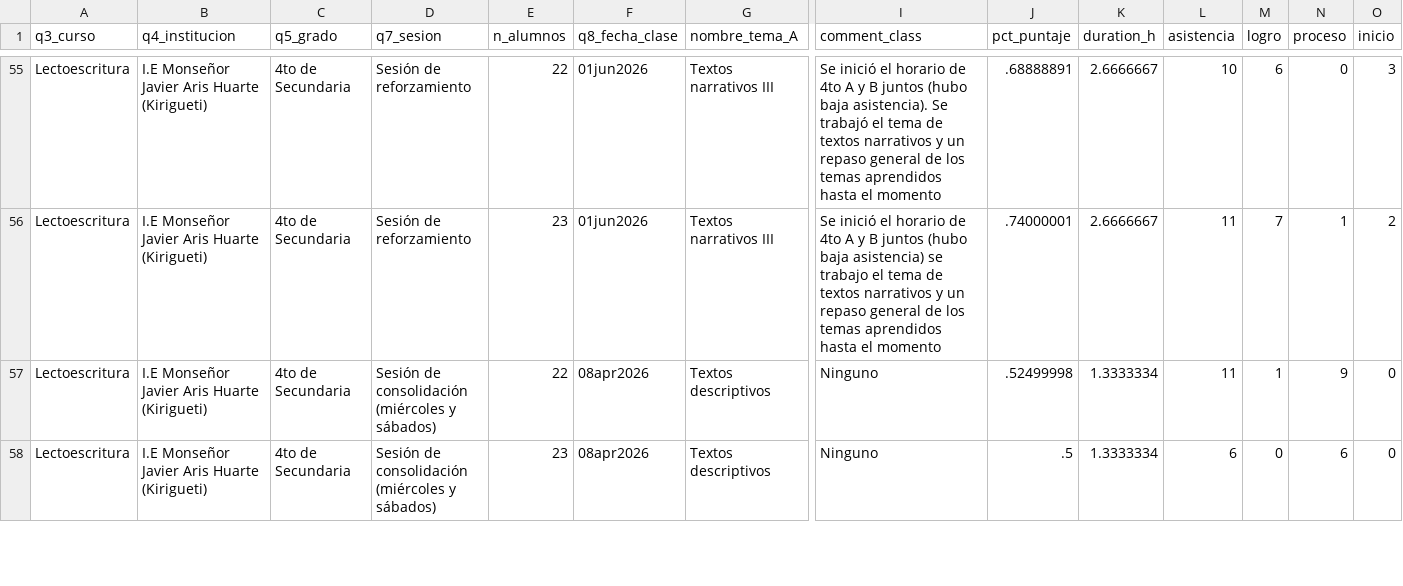
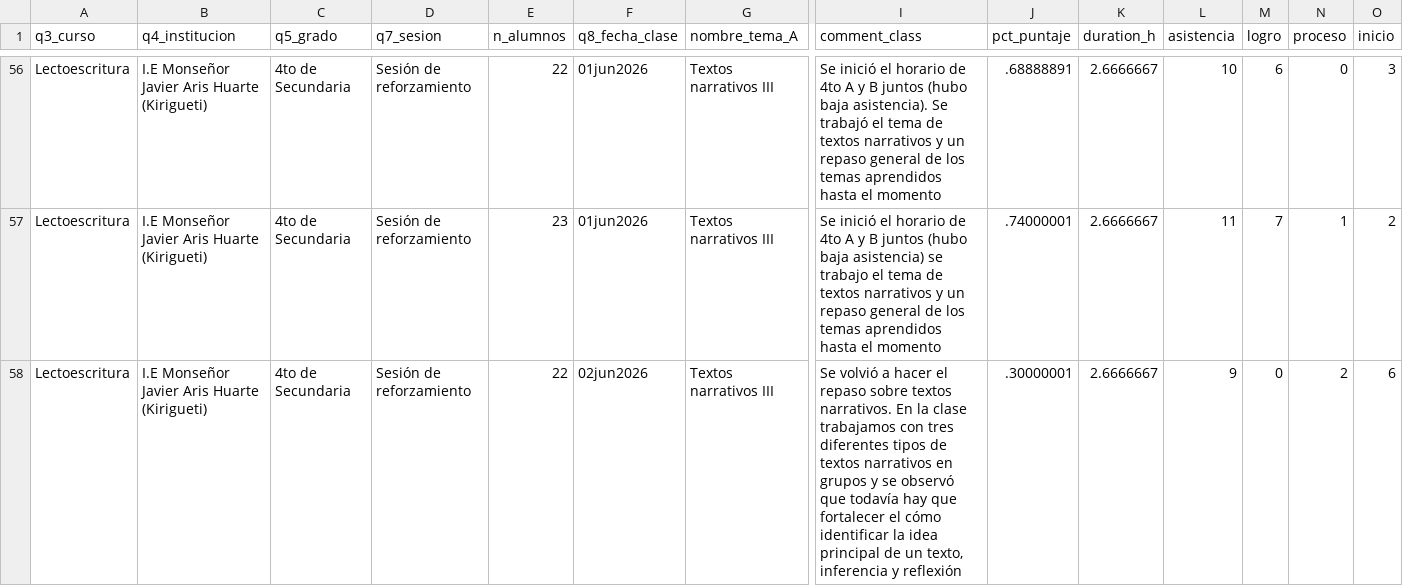
Before and after one commit to lateriteperu/dashboard_nivelacion_educativa, a CSV file: plus_petrol_2026_pii_grupal_clases.csv, drawn as a sheet; only a part is shown, gaps mark what is left out; the shorter side is filled out with more unchanged rows; rows hold the shown columns only; the diff covers the shown part only; the diff names each change by its address in the sheet, - before the commit and + after, or states it on an @@ line.

Commit message:
update_03_06_2026

```diff
--- a/plus_petrol_2026_pii_grupal_clases.csv
+++ b/plus_petrol_2026_pii_grupal_clases.csv
+row 58: Lectoescritura | I.E Monseñor Javier Aris Huarte (Kirigueti) | 4to de Secundaria | Sesión de reforzamiento | 22 | 02jun2026 | Textos narrativos III | Se volvió a hacer el repaso sobre textos narrativos. En la clase trabajamos con tres diferentes tipos de textos narrativos en grupos y se observó que todavía hay que fortalecer el cómo identificar la idea principal de un texto, inferencia y reflexión | .30000001 | 2.6666667 | 9 | 0 | 2 | 6
```
Also changed, not shown: 4 added rows and 1 edited cell elsewhere in this file.
